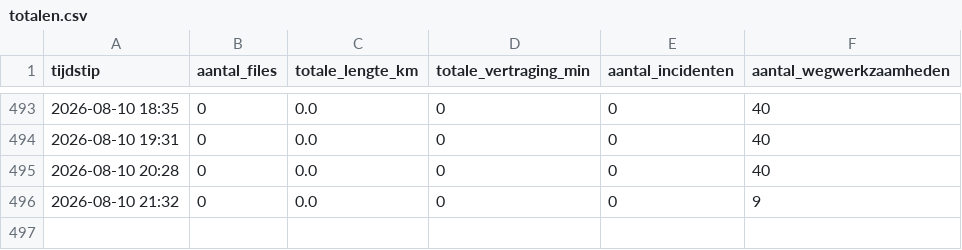
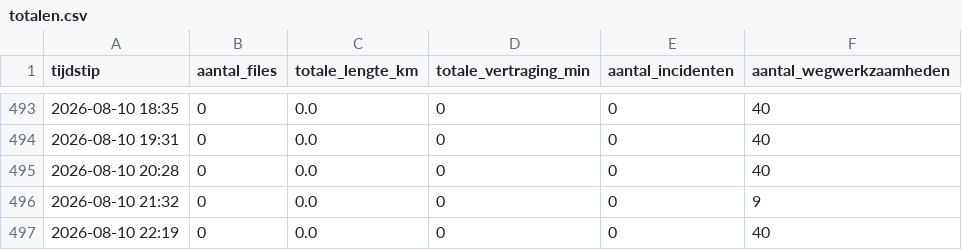
Before and after one commit to YvesW81/test-3, a CSV file: data/totalen.csv, drawn as a sheet; only a part is shown, gaps mark what is left out.

Commit message:
Filedata 2026-08-10 20:19 UTC

```diff
--- a/data/totalen.csv
+++ b/data/totalen.csv
@@ -496 +496,2 @@ tijdstip,aantal_files,totale_lengte_km,totale_vertraging_min,aantal_incidenten,a
 2026-08-10 21:32,0,0.0,0,0,9
+2026-08-10 22:19,0,0.0,0,0,40
```
